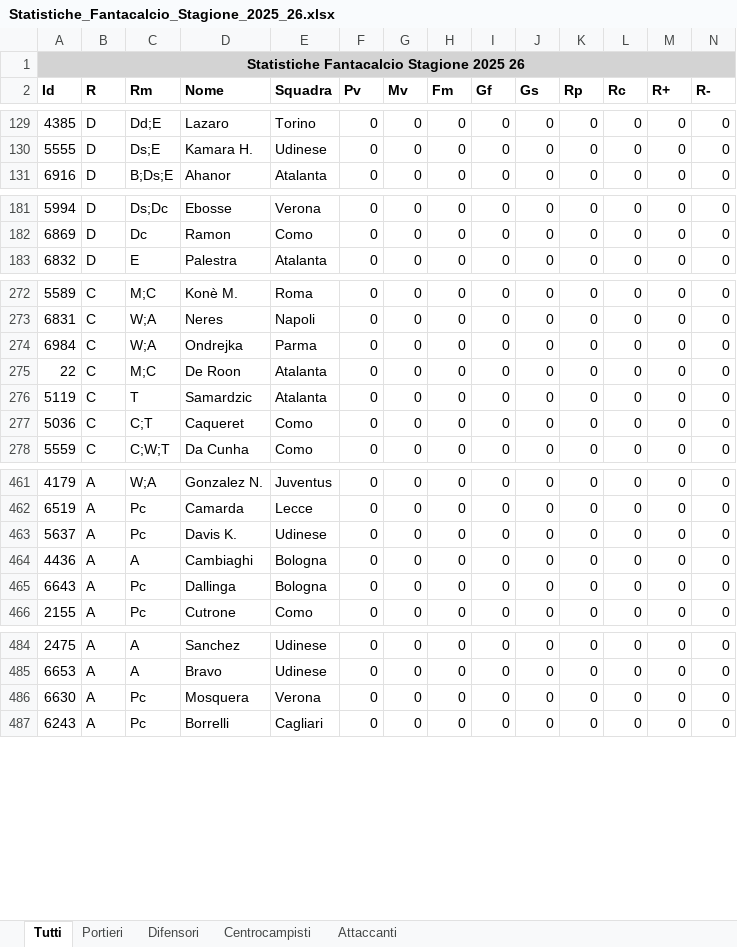
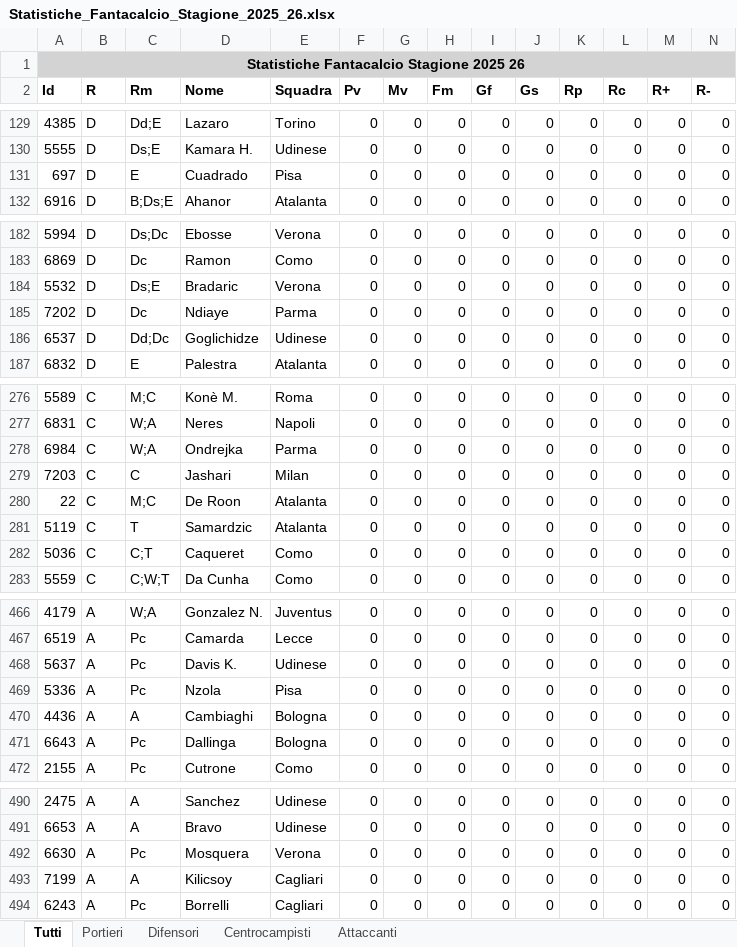
Before and after one commit to fumaghe/FataValuePrediction, an Excel workbook: data_retriever_fbref/Statistiche_Fantacalcio_Stagione_2025_26.xlsx, sheet Tutti, drawn as a sheet; only a part is shown, gaps mark what is left out; values as stored, in another font and other column widths than the file's, no borders; rows hold the shown columns only; the diff covers the shown part only; the diff names each change by its address in the sheet, - before the commit and + after, or states it on an @@ line.

Commit message:
AGGIORNATO CSV STILE FBREF

```diff
--- a/data_retriever_fbref/Statistiche_Fantacalcio_Stagione_2025_26.xlsx (sheet Tutti)
+++ b/data_retriever_fbref/Statistiche_Fantacalcio_Stagione_2025_26.xlsx (sheet Tutti)
+row 131: 697 | D | E | Cuadrado | Pisa | 0 | 0 | 0 | 0 | 0 | 0 | 0 | 0 | 0
+row 184: 5532 | D | Ds;E | Bradaric | Verona | 0 | 0 | 0 | 0 | 0 | 0 | 0 | 0 | 0
+row 185: 7202 | D | Dc | Ndiaye | Parma | 0 | 0 | 0 | 0 | 0 | 0 | 0 | 0 | 0
+row 186: 6537 | D | Dd;Dc | Goglichidze | Udinese | 0 | 0 | 0 | 0 | 0 | 0 | 0 | 0 | 0
+row 279: 7203 | C | C | Jashari | Milan | 0 | 0 | 0 | 0 | 0 | 0 | 0 | 0 | 0
+row 469: 5336 | A | Pc | Nzola | Pisa | 0 | 0 | 0 | 0 | 0 | 0 | 0 | 0 | 0
+row 493: 7199 | A | A | Kilicsoy | Cagliari | 0 | 0 | 0 | 0 | 0 | 0 | 0 | 0 | 0
```
Also changed, not shown: 3 edited cells elsewhere in this sheet, sheet Difensori, sheet Attaccanti, sheet Centrocampisti, 3 other files.
